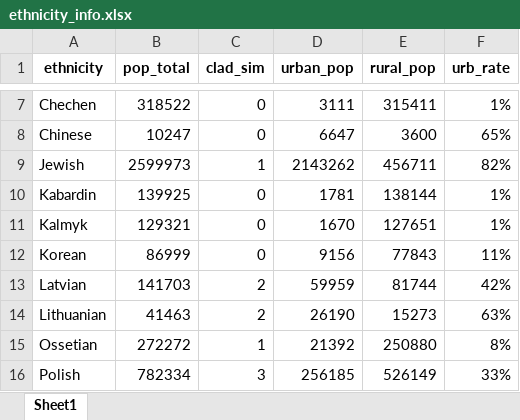
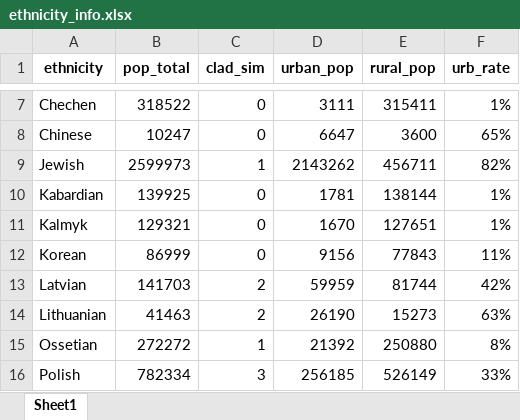
Before and after one commit to martin-kosiik/Geopolitics-of-Repressions-updated, an Excel workbook: data/ethnicity_info.xlsx, sheet Sheet1, drawn as a sheet; only a part is shown, gaps mark what is left out; values as stored, in another font and other column widths than the file's, no borders; the diff covers the shown part only; the diff names each change by its address in the sheet, - before the commit and + after, or states it on an @@ line.

```diff
--- a/data/ethnicity_info.xlsx (sheet Sheet1)
+++ b/data/ethnicity_info.xlsx (sheet Sheet1)
-A10 (ethnicity): Kabardin
+A10 (ethnicity): Kabardian
```
Also changed, not shown: 21 added rows and 1 edited cell elsewhere in this sheet, 1 other file.
